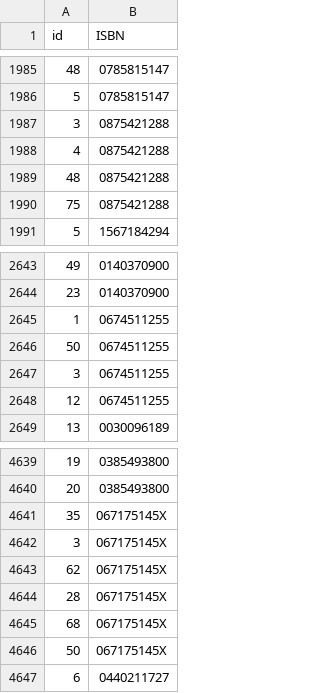
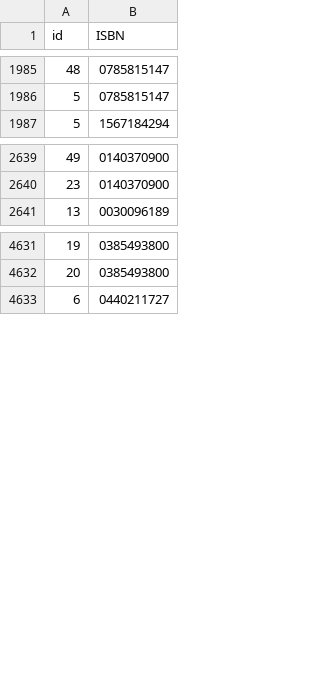
Before and after one commit to iajaykarthick/E-Commerce-Website, a CSV file: data_preprocessing/Book_Genre.csv, drawn as a sheet; only a part is shown, gaps mark what is left out; the diff names each change by its address in the sheet, - before the commit and + after, or states it on an @@ line.

Commit message:
removed 3 isbn from book_genres which were not in book'

```diff
--- a/data_preprocessing/Book_Genre.csv
+++ b/data_preprocessing/Book_Genre.csv
-row 1987: 3 | 0875421288
-row 1988: 4 | 0875421288
-row 1989: 48 | 0875421288
-row 1990: 75 | 0875421288
-row 2645: 1 | 0674511255
-row 2646: 50 | 0674511255
-row 2647: 3 | 0674511255
-row 2648: 12 | 0674511255
-row 4641: 35 | 067175145X
-row 4642: 3 | 067175145X
-row 4643: 62 | 067175145X
-row 4644: 28 | 067175145X
-row 4645: 68 | 067175145X
-row 4646: 50 | 067175145X
```
